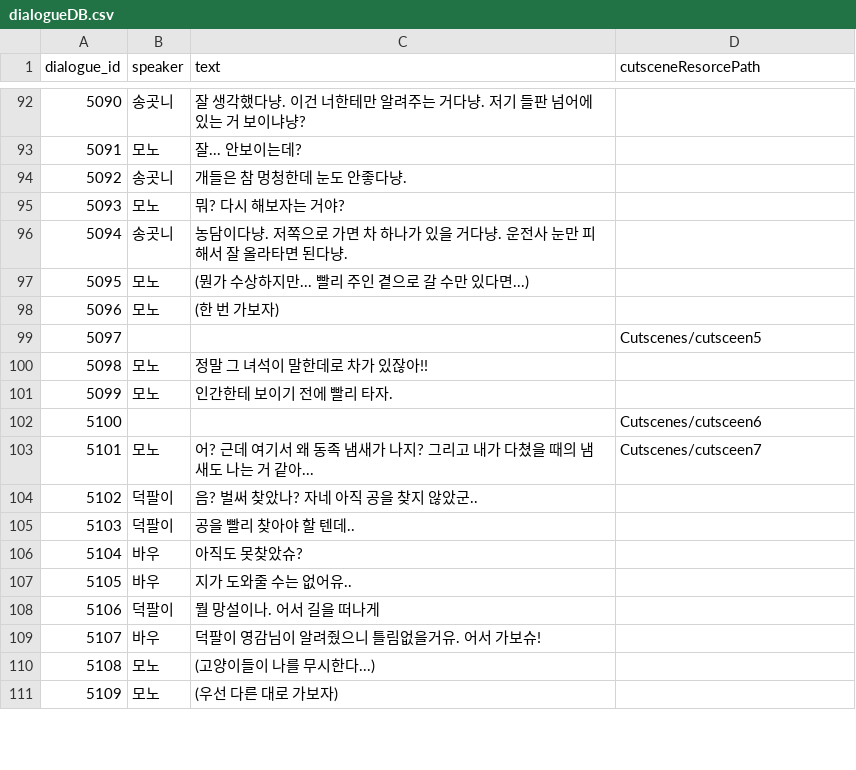
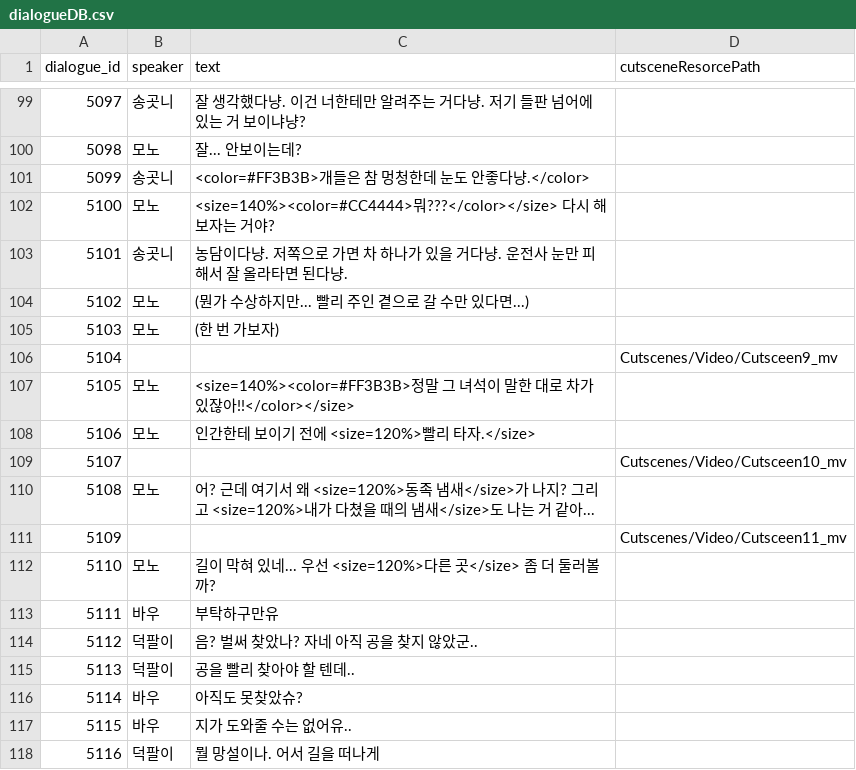
Before and after one commit to B-Dam/Project_DAD, a CSV file: Assets/Resources/CSV/dialog/dialogueDB.csv, drawn as a sheet; only a part is shown, gaps mark what is left out; the shorter side is filled out with more unchanged rows; removed rows and columns are numbered as before the commit, all else as after; the diff covers the shown part only; the diff names each change by its address in the sheet, - before the commit and + after, or states it on an @@ line.

Commit message:
✨ update: Dialogue DB 수정 후 적용, event 프리펩 수정, 컷신 스크립트 버그 수정
- Dialogue DB 수정 후 적용
- event 프리펩 수정
- CutsceneController.cs 스크립트 버그 수정
- DialogueManager.cs 스크립트 버그 수정

```diff
--- a/Assets/Resources/CSV/dialog/dialogueDB.csv
+++ b/Assets/Resources/CSV/dialog/dialogueDB.csv
@@ column A (dialogue_id) renumbered between rows 3 and 130 @@
-C101 (text): 개들은 참 멍청한데 눈도 안좋다냥.
+C101 (text): <color=#FF3B3B>개들은 참 멍청한데 눈도 안좋다냥.</color>
-C102 (text): 뭐? 다시 해보자는 거야?
+C102 (text): <size=140%><color=#CC4444>뭐???</color></size> 다시 해보자는 거야?
-D106 (cutsceneResorcePath): Cutscenes/cutsceen5
+D106 (cutsceneResorcePath): Cutscenes/Video/Cutsceen9_mv
-C107 (text): 정말 그 녀석이 말한데로 차가 있잖아!!
+C107 (text): <size=140%><color=#FF3B3B>정말 그 녀석이 말한 대로 차가 있잖아!!</color></size>
-C108 (text): 인간한테 보이기 전에 빨리 타자.
+C108 (text): 인간한테 보이기 전에 <size=120%>빨리 타자.</size>
-D109 (cutsceneResorcePath): Cutscenes/cutsceen6
+D109 (cutsceneResorcePath): Cutscenes/Video/Cutsceen10_mv
-row 103: 5101 | 모노 | 어? 근데 여기서 왜 동족 냄새가 나지? 그리고 내가 다쳤을 때의 냄새도 나는 거 같아... | Cutscenes/cutsceen7
+row 110: 5108 | 모노 | 어? 근데 여기서 왜 <size=120%>동족 냄새</size>가 나지? 그리고 <size=120%>내가 다쳤을 때의 냄새</size>도 나는 거 같아...
+row 111: 5109 |  |  | Cutscenes/Video/Cutsceen11_mv
+row 112: 5110 | 모노 | 길이 막혀 있네... 우선 <size=120%>다른 곳</size> 좀 더 둘러볼까?
+row 113: 5111 | 바우 | 부탁하구만유
```
Also changed, not shown: 15 added rows, 8 removed rows and 36 edited cells elsewhere in this file, 46 other files.
